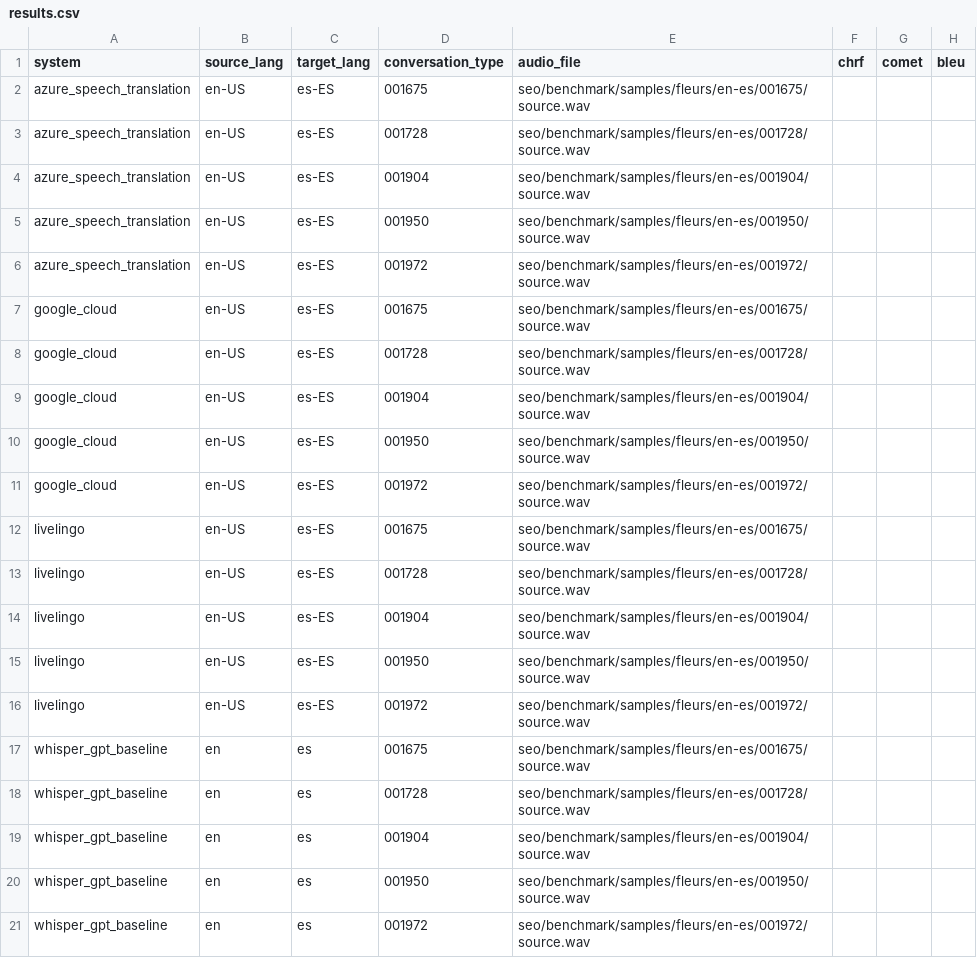
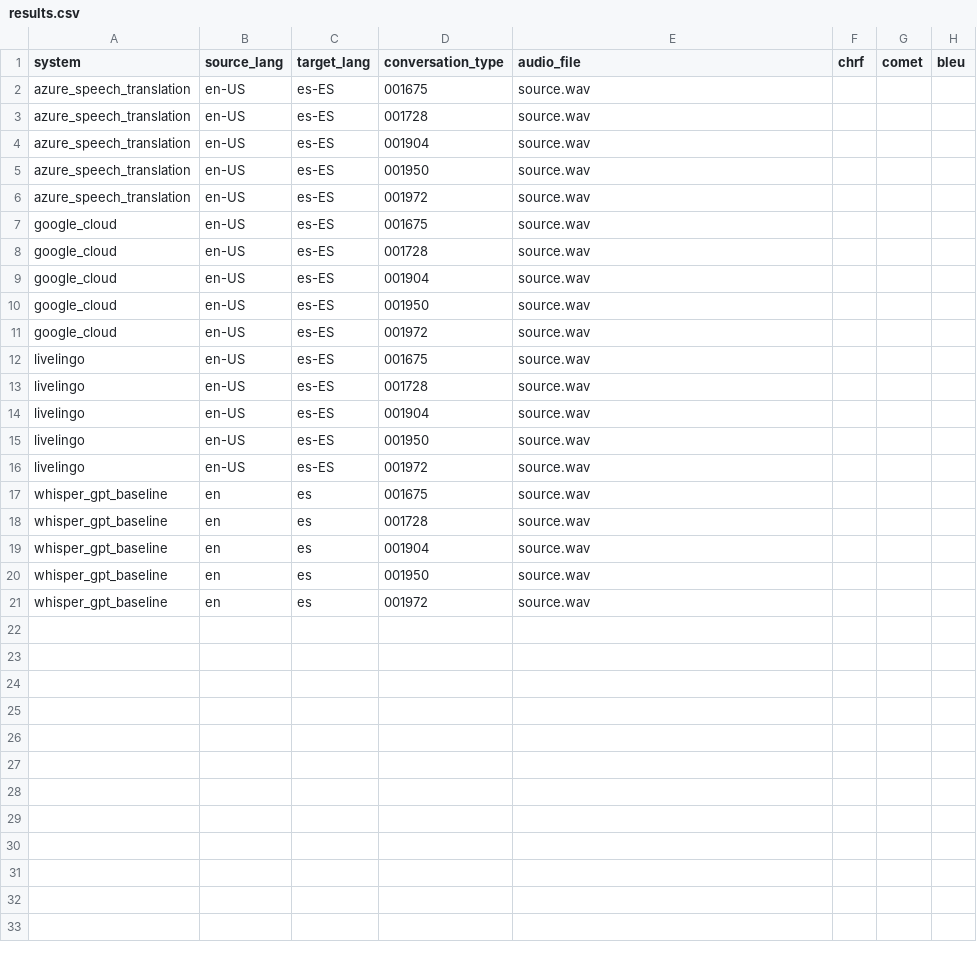
Before and after one commit to livelingo/voice-translation-benchmark, a CSV file: benchmark-2026/results.csv, drawn as a sheet; only a part is shown; the diff names each change by its address in the sheet, - before the commit and + after, or states it on an @@ line.

Commit message:
Sanitize audio_file paths to basenames; correct audio.zip provenance wording

```diff
--- a/benchmark-2026/results.csv
+++ b/benchmark-2026/results.csv
-E2 (audio_file): seo/benchmark/samples/fleurs/en-es/001675/source.wav
+E2 (audio_file): source.wav
-E3 (audio_file): seo/benchmark/samples/fleurs/en-es/001728/source.wav
+E3 (audio_file): source.wav
-E4 (audio_file): seo/benchmark/samples/fleurs/en-es/001904/source.wav
+E4 (audio_file): source.wav
-E5 (audio_file): seo/benchmark/samples/fleurs/en-es/001950/source.wav
+E5 (audio_file): source.wav
-E6 (audio_file): seo/benchmark/samples/fleurs/en-es/001972/source.wav
+E6 (audio_file): source.wav
-E7 (audio_file): seo/benchmark/samples/fleurs/en-es/001675/source.wav
+E7 (audio_file): source.wav
-E8 (audio_file): seo/benchmark/samples/fleurs/en-es/001728/source.wav
+E8 (audio_file): source.wav
-E9 (audio_file): seo/benchmark/samples/fleurs/en-es/001904/source.wav
+E9 (audio_file): source.wav
-E10 (audio_file): seo/benchmark/samples/fleurs/en-es/001950/source.wav
+E10 (audio_file): source.wav
-E11 (audio_file): seo/benchmark/samples/fleurs/en-es/001972/source.wav
+E11 (audio_file): source.wav
-E12 (audio_file): seo/benchmark/samples/fleurs/en-es/001675/source.wav
+E12 (audio_file): source.wav
-E13 (audio_file): seo/benchmark/samples/fleurs/en-es/001728/source.wav
+E13 (audio_file): source.wav
-E14 (audio_file): seo/benchmark/samples/fleurs/en-es/001904/source.wav
+E14 (audio_file): source.wav
-E15 (audio_file): seo/benchmark/samples/fleurs/en-es/001950/source.wav
+E15 (audio_file): source.wav
-E16 (audio_file): seo/benchmark/samples/fleurs/en-es/001972/source.wav
+E16 (audio_file): source.wav
-E17 (audio_file): seo/benchmark/samples/fleurs/en-es/001675/source.wav
+E17 (audio_file): source.wav
-E18 (audio_file): seo/benchmark/samples/fleurs/en-es/001728/source.wav
+E18 (audio_file): source.wav
-E19 (audio_file): seo/benchmark/samples/fleurs/en-es/001904/source.wav
+E19 (audio_file): source.wav
-E20 (audio_file): seo/benchmark/samples/fleurs/en-es/001950/source.wav
+E20 (audio_file): source.wav
-E21 (audio_file): seo/benchmark/samples/fleurs/en-es/001972/source.wav
+E21 (audio_file): source.wav
```
Also changed, not shown: 1 other file.
